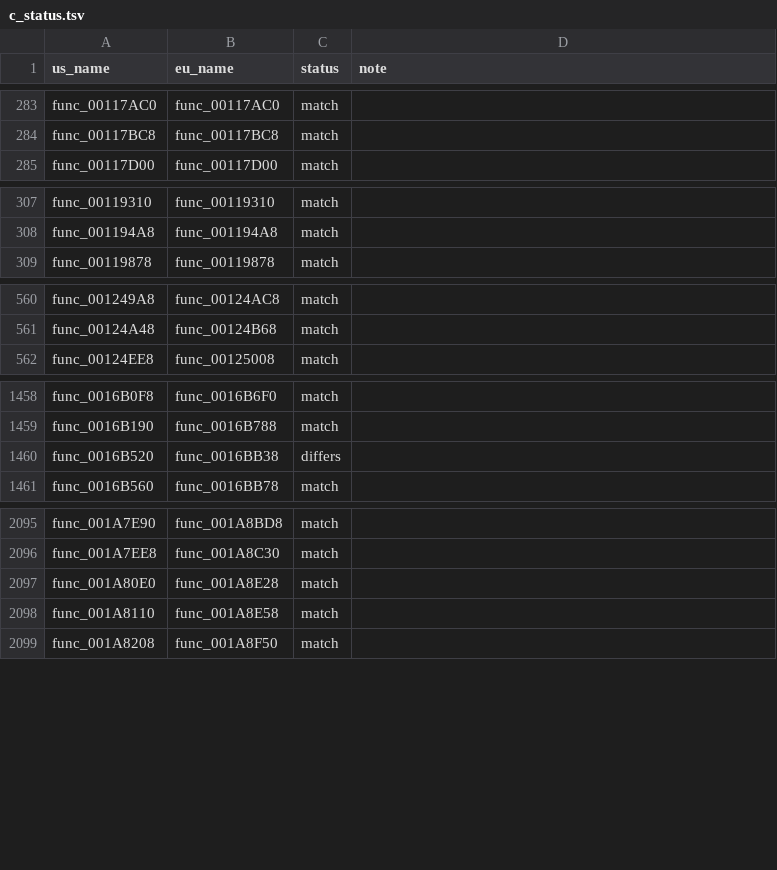
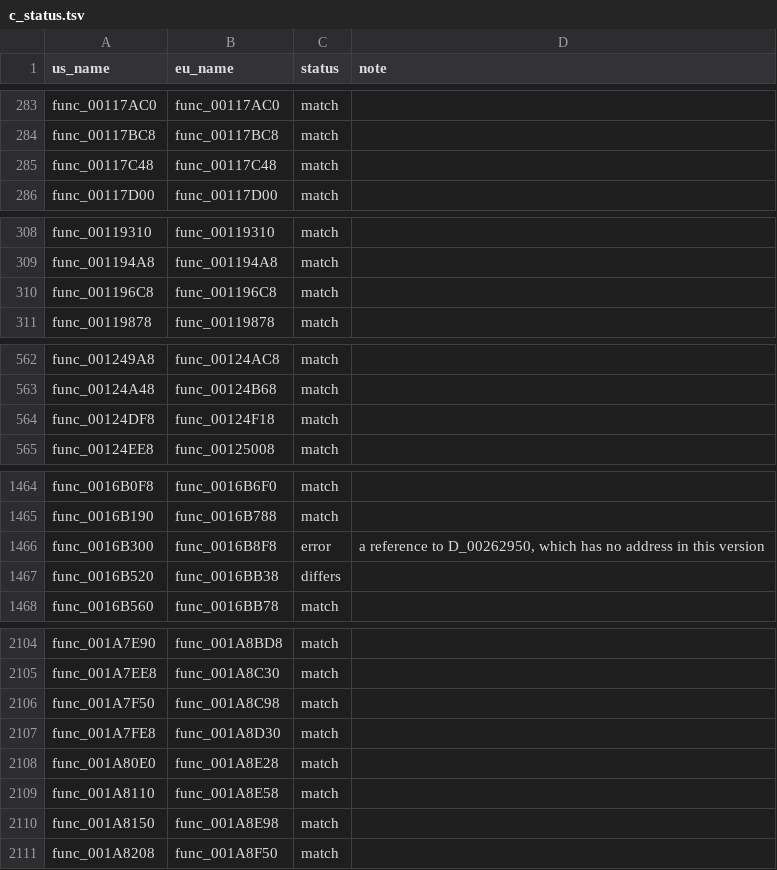
Before and after one commit to OpenThievius/sly1-decomp, a TSV file: config/eu/c_status.tsv, drawn as a sheet; only a part is shown, gaps mark what is left out; the diff covers the shown part only; the diff names each change by its address in the sheet, - before the commit and + after, or states it on an @@ line.

Commit message:
chore(progress): 3,041 of 4,770 functions (PAL 2,839 of 4,795)
Regenerate the ByteMatch reports, the README table and the PAL status
after landing 19 functions.

tools/progress.py: us 3041 of 4770 (32.50% of code), eu 2839 of 4795
(29.21% of code). tools/version_check.py: 2839 match, 84 differ, 60
error, 59 absent.

```diff
--- a/config/eu/c_status.tsv
+++ b/config/eu/c_status.tsv
+row 285: func_00117C48 | func_00117C48 | match
+row 310: func_001196C8 | func_001196C8 | match
+row 564: func_00124DF8 | func_00124F18 | match
+row 1466: func_0016B300 | func_0016B8F8 | error | a reference to D_00262950, which has no address in this version
+row 2106: func_001A7F50 | func_001A8C98 | match
+row 2107: func_001A7FE8 | func_001A8D30 | match
+row 2110: func_001A8150 | func_001A8E98 | match
```
Also changed, not shown: 12 added rows elsewhere in this file, 3 other files.
